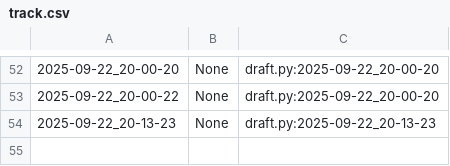
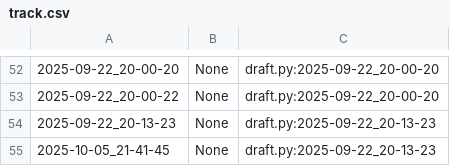
Before and after one commit to qxcode-course/poo-dd-cd-bloco-a-lmarcilioo, a CSV file: poo/.tko/track/toalha/track.csv, drawn as a sheet; only a part is shown, gaps mark what is left out; the diff names each change by its address in the sheet, - before the commit and + after, or states it on an @@ line.

```diff
--- a/poo/.tko/track/toalha/track.csv
+++ b/poo/.tko/track/toalha/track.csv
+row 55: 2025-10-05_21-41-45 | None | draft.py:2025-09-22_20-13-23
```
Also changed, not shown: poo/.tko/track/animal/track.csv, poo/.tko/track/carro/track.csv, 5 other files.
